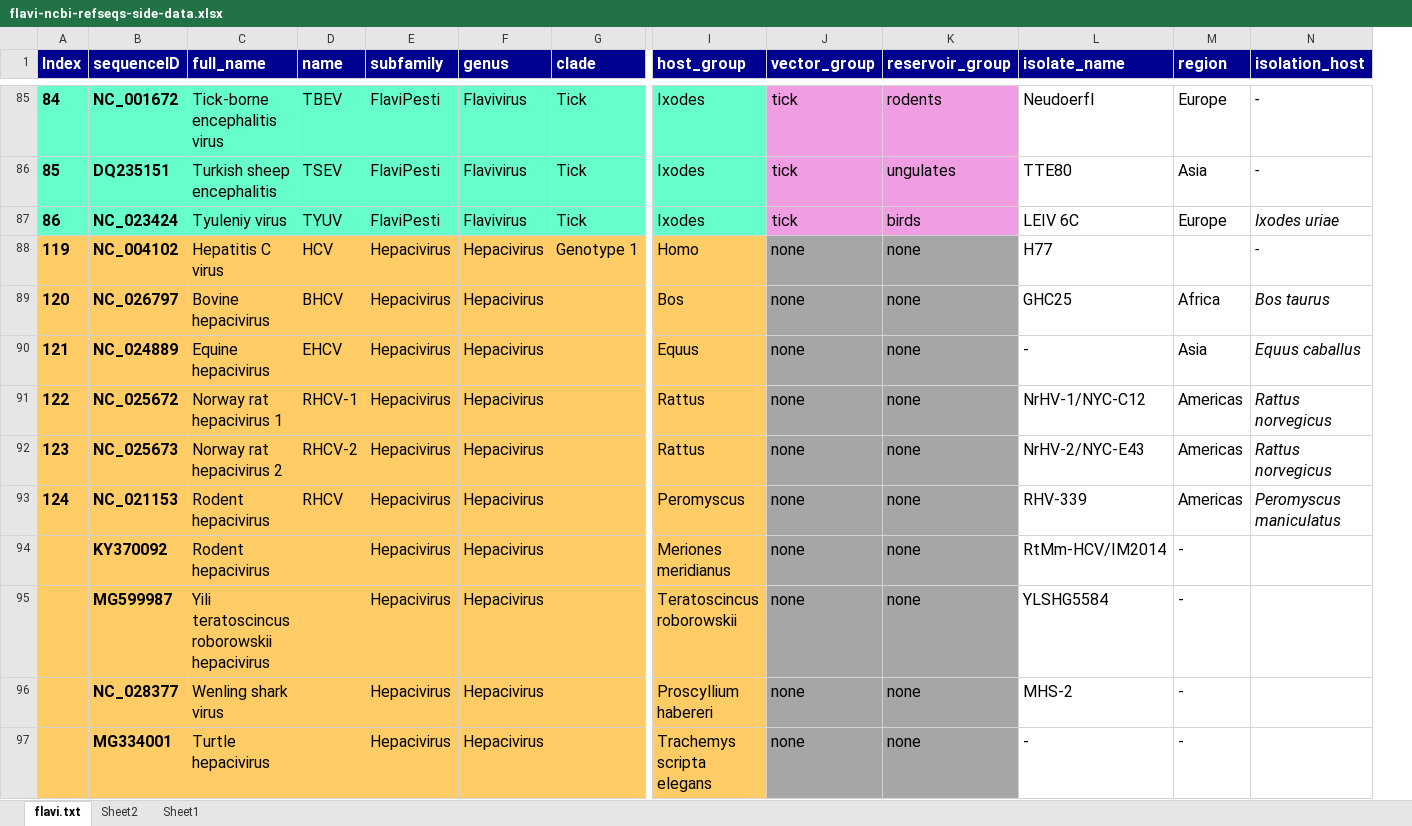
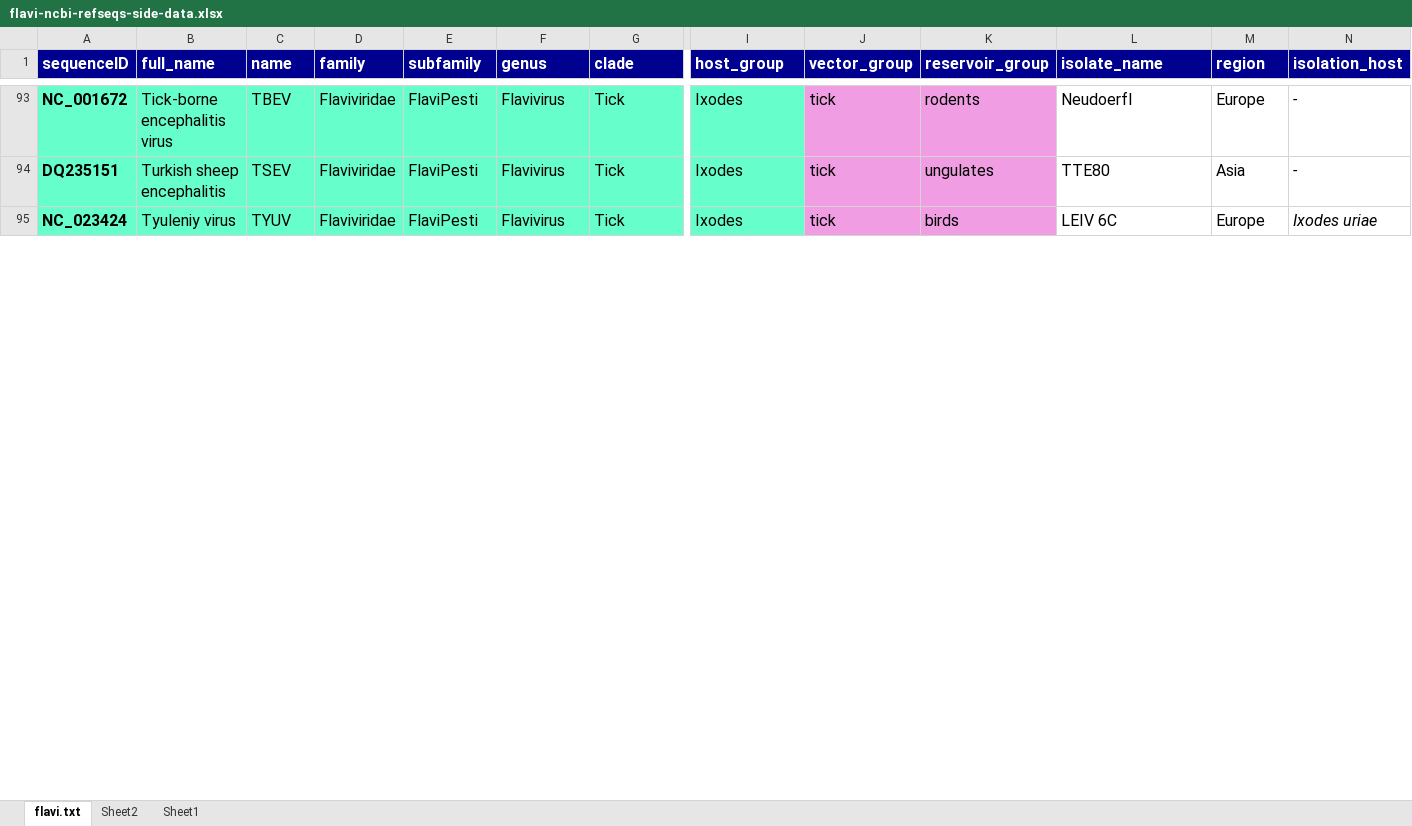
Before and after one commit to giffordlabcvr/Flavivirus-GLUE, an Excel workbook: tabular/flavi-ncbi-refseqs-side-data.xlsx, sheet flavi.txt, drawn as a sheet; only a part is shown, gaps mark what is left out; values as stored, in another font and other column widths than the file's, no borders; removed rows and columns are numbered as before the commit, all else as after; rows hold the shown columns only; the diff covers the shown part only; the diff names each change by its address in the sheet, - before the commit and + after, or states it on an @@ line.

Commit message:
updated clades and names

```diff
--- a/tabular/flavi-ncbi-refseqs-side-data.xlsx (sheet flavi.txt)
+++ b/tabular/flavi-ncbi-refseqs-side-data.xlsx (sheet flavi.txt)
-column A (Index), rows 85-87: 84 | 85 | 86
+column D (family), rows 93-95: all Flaviviridae
@@ row 88 moved to row 120: NC_004102 @@
@@ row 89 moved to row 121: NC_026797 @@
@@ row 90 moved to row 122: NC_024889 @@
@@ row 91 moved to row 123: NC_025672 @@
@@ row 92 moved to row 124: NC_025673 @@
-row 93: 124 | NC_021153 | Rodent hepacivirus | RHCV | Hepacivirus | Hepacivirus |  | Peromyscus | none | none | RHV-339 | Americas | Peromyscus maniculatus
-row 94:  | KY370092 | Rodent hepacivirus |  | Hepacivirus | Hepacivirus |  | Meriones meridianus | none | none | RtMm-HCV/IM2014 | -
-row 95:  | MG599987 | Yili teratoscincus roborowskii hepacivirus |  | Hepacivirus | Hepacivirus |  | Teratoscincus roborowskii | none | none | YLSHG5584 | -
-row 96:  | NC_028377 | Wenling shark virus |  | Hepacivirus | Hepacivirus |  | Proscyllium habereri | none | none | MHS-2 | -
-row 97:  | MG334001 | Turtle hepacivirus |  | Hepacivirus | Hepacivirus |  | Trachemys scripta elegans | none | none | - | -
```
Also changed, not shown: 27 added rows, 23 removed rows and 7 moved rows elsewhere in this sheet.
